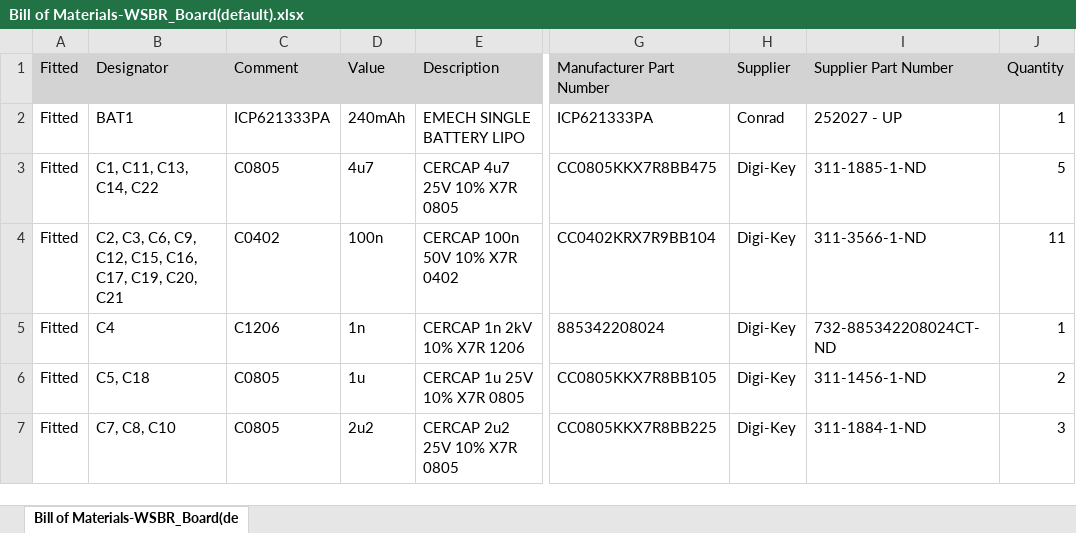
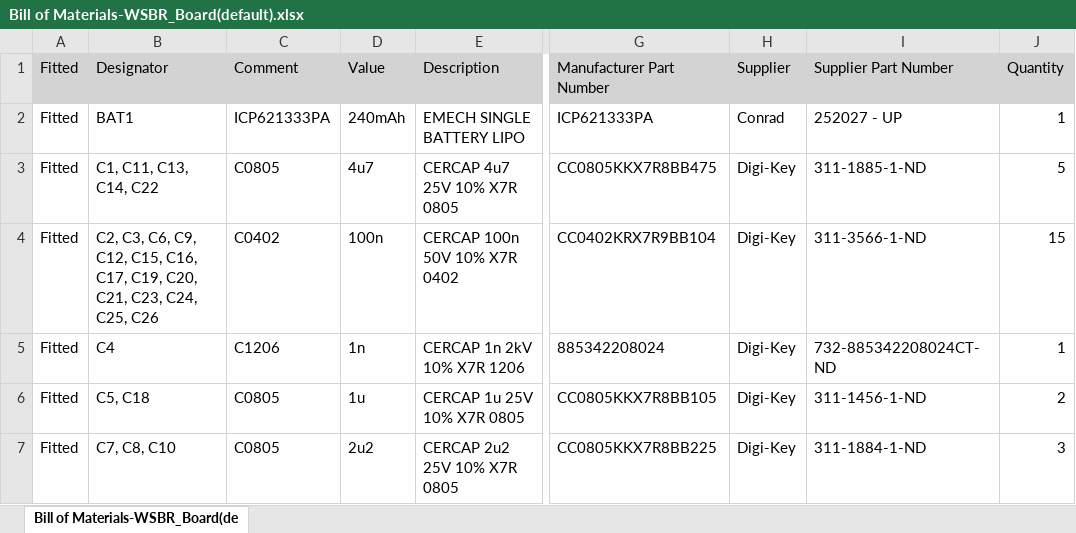
Before and after one commit to Jowllel/Wireless-ScoreBoard, an Excel workbook: 5_Hardware/WSBR_Board/Project Outputs for WSBR_Board/BOM/Bill of Materials-WSBR_Board(default).xlsx, sheet Bill of Materials-WSBR_Board(de, drawn as a sheet; only a part is shown, gaps mark what is left out; values as stored, in another font and other column widths than the file's, no borders; the diff names each change by its address in the sheet, - before the commit and + after, or states it on an @@ line.

```diff
--- a/5_Hardware/WSBR_Board/Project Outputs for WSBR_Board/BOM/Bill of Materials-WSBR_Board(default).xlsx (sheet Bill of Materials-WSBR_Board(de)
+++ b/5_Hardware/WSBR_Board/Project Outputs for WSBR_Board/BOM/Bill of Materials-WSBR_Board(default).xlsx (sheet Bill of Materials-WSBR_Board(de)
-B4: …C19, C20, C21
+B4: …C19, C20, C21, C23, C24, C25, C26
-J4: 11
+J4: 15
```
Also changed, not shown: 3 other files.
